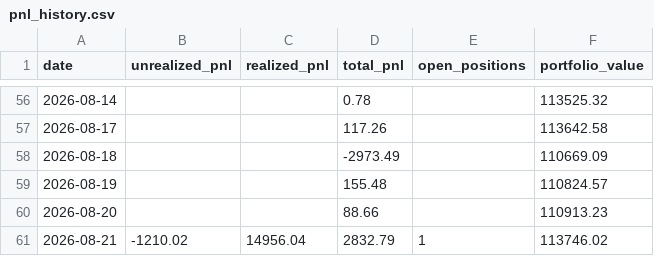
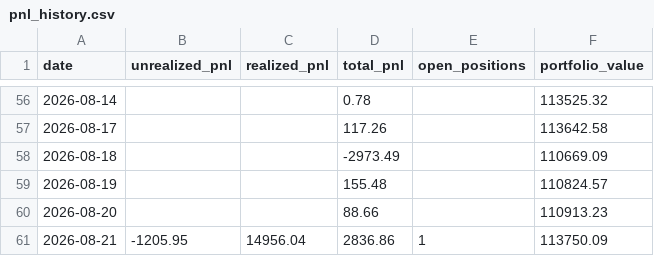
Before and after one commit to Southpaw3234/Quant-Terminal, a CSV file: data/predictions/pnl_history.csv, drawn as a sheet; only a part is shown, gaps mark what is left out.

```diff
--- a/data/predictions/pnl_history.csv
+++ b/data/predictions/pnl_history.csv
@@ -60,2 +60,2 @@ date,unrealized_pnl,realized_pnl,total_pnl,open_positions,portfolio_value
 2026-08-20,,,88.66,,110913.23
-2026-08-21,-1210.02,14956.04,2832.79,1,113746.02
+2026-08-21,-1205.95,14956.04,2836.86,1,113750.09
```
Also changed, not shown: 4 other files.
